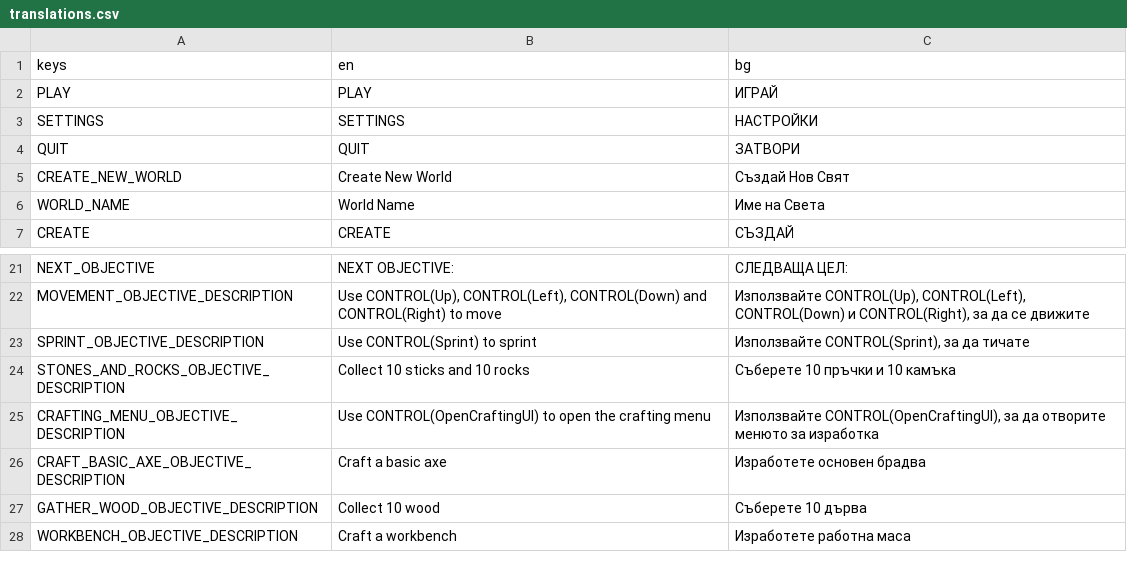
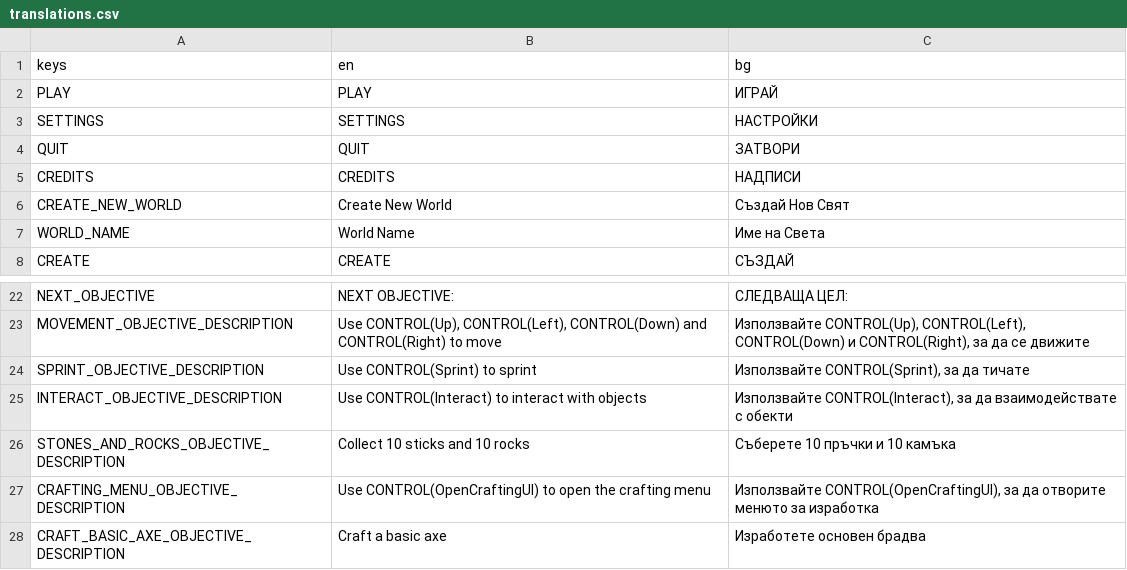
Before and after one commit to KristianNikolov07/stranded-shores, a CSV file: Assets/Locales/translations.csv, drawn as a sheet; only a part is shown, gaps mark what is left out; the shorter side is filled out with more unchanged rows; the diff names each change by its address in the sheet, - before the commit and + after, or states it on an @@ line.

Commit message:
tweaked the objectives a bit

```diff
--- a/Assets/Locales/translations.csv
+++ b/Assets/Locales/translations.csv
+row 5: CREDITS | CREDITS | HAДПИСИ
+row 25: INTERACT_OBJECTIVE_DESCRIPTION | Use CONTROL(Interact) to interact with objects | Използвайте CONTROL(Interact), за да взаимодействате с обекти
```
Also changed, not shown: 4 other files.
